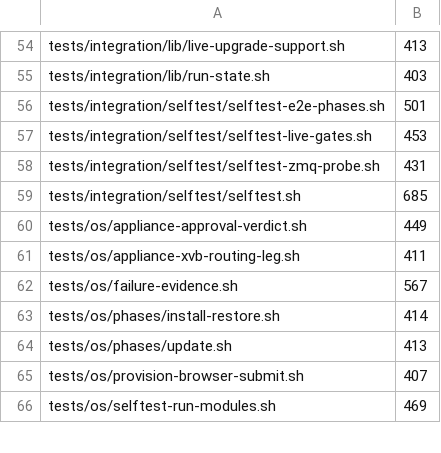
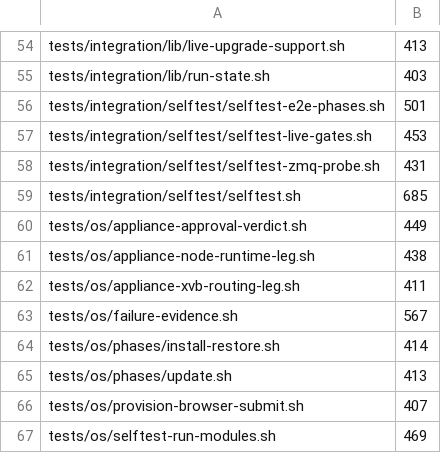
Before and after one commit to p2pool-starter-stack/pithead, a TSV file: docs/dev/file-budget.tsv, drawn as a sheet; only a part is shown, gaps mark what is left out.

```diff
--- a/docs/dev/file-budget.tsv
+++ b/docs/dev/file-budget.tsv
@@ -60,2 +60,3 @@ tests/integration/selftest/selftest.sh	685
 tests/os/appliance-approval-verdict.sh	449
+tests/os/appliance-node-runtime-leg.sh	438
 tests/os/appliance-xvb-routing-leg.sh	411
```
